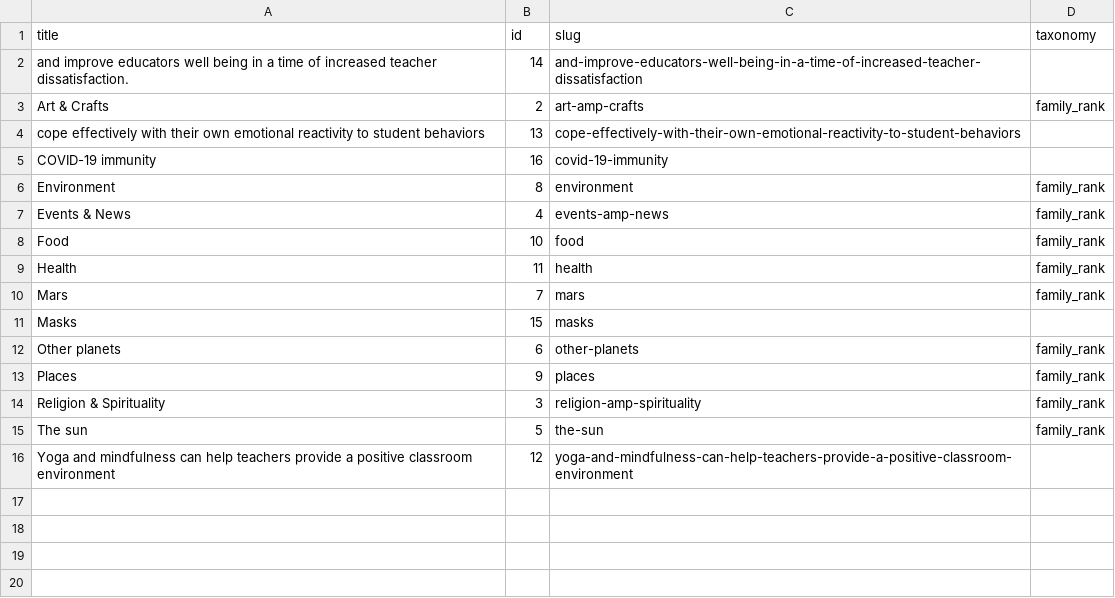
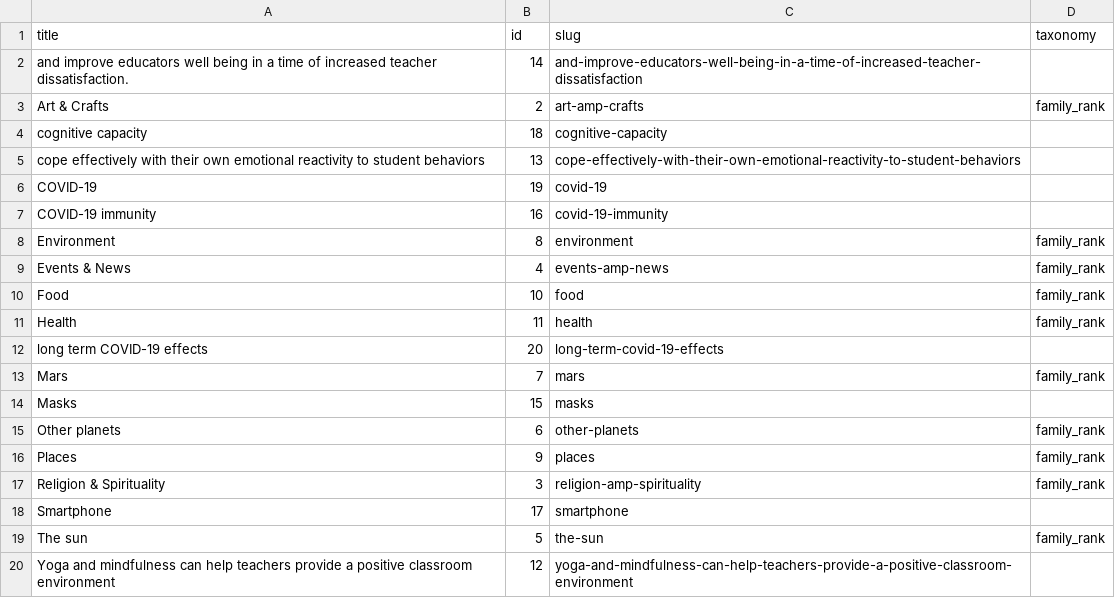
Before and after one commit to convus/legacy-convus_content, a CSV file: tags.csv, drawn as a sheet; the diff names each change by its address in the sheet, - before the commit and + after, or states it on an @@ line.

```diff
--- a/tags.csv
+++ b/tags.csv
+row 4: cognitive capacity | 18 | cognitive-capacity
+row 6: COVID-19 | 19 | covid-19
+row 12: long term COVID-19 effects | 20 | long-term-covid-19-effects
+row 18: Smartphone | 17 | smartphone
```
Also changed, not shown: publications.csv, 6 other files.
